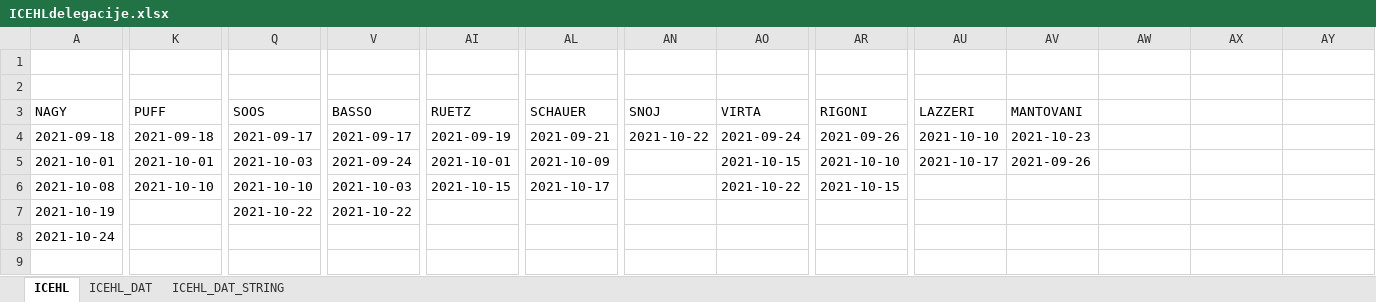
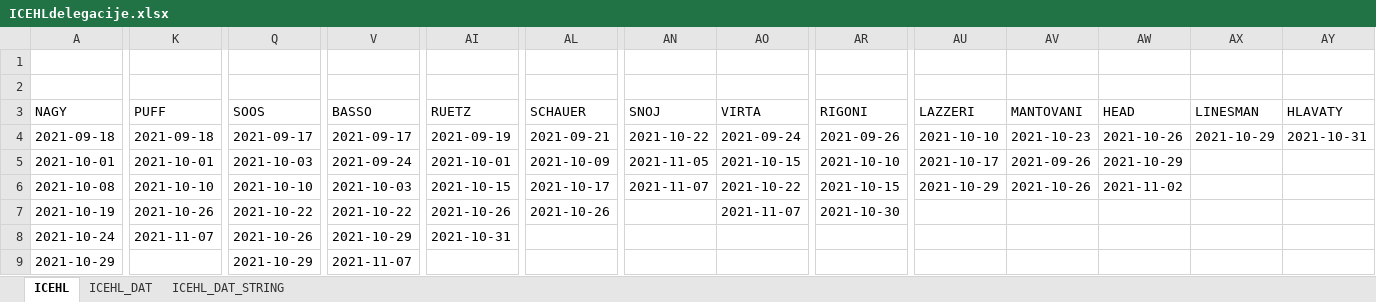
Before and after one commit to snojle23/delegacije, an Excel workbook: data/ICEHLdelegacije.xlsx, sheet ICEHL, drawn as a sheet; only a part is shown, gaps mark what is left out; values as stored, in another font and other column widths than the file's, no borders; the diff covers the shown part only; the diff names each change by its address in the sheet, - before the commit and + after, or states it on an @@ line.

```diff
--- a/data/ICEHLdelegacije.xlsx (sheet ICEHL)
+++ b/data/ICEHLdelegacije.xlsx (sheet ICEHL)
-AW3: (empty)
+AW3: HEAD
-AX3: (empty)
+AX3: LINESMAN
-AY3: (empty)
+AY3: HLAVATY
-AW4 (HEAD): (empty)
+AW4 (HEAD): 2021-10-26
-AX4 (LINESMAN): (empty)
+AX4 (LINESMAN): 2021-10-29
-AY4 (HLAVATY): (empty)
+AY4 (HLAVATY): 2021-10-31
-AN5 (SNOJ): (empty)
+AN5 (SNOJ): 2021-11-05
-AW5 (HEAD): (empty)
+AW5 (HEAD): 2021-10-29
-AN6 (SNOJ): (empty)
+AN6 (SNOJ): 2021-11-07
-AU6 (LAZZERI): (empty)
+AU6 (LAZZERI): 2021-10-29
-AV6 (MANTOVANI): (empty)
+AV6 (MANTOVANI): 2021-10-26
-AW6 (HEAD): (empty)
+AW6 (HEAD): 2021-11-02
-K7 (PUFF): (empty)
+K7 (PUFF): 2021-10-26
-AI7 (RUETZ): (empty)
+AI7 (RUETZ): 2021-10-26
-AL7 (SCHAUER): (empty)
+AL7 (SCHAUER): 2021-10-26
-AO7 (VIRTA): (empty)
+AO7 (VIRTA): 2021-11-07
-AR7 (RIGONI): (empty)
+AR7 (RIGONI): 2021-10-30
-K8 (PUFF): (empty)
+K8 (PUFF): 2021-11-07
-Q8 (SOOS): (empty)
+Q8 (SOOS): 2021-10-26
-V8 (BASSO): (empty)
+V8 (BASSO): 2021-10-29
-AI8 (RUETZ): (empty)
+AI8 (RUETZ): 2021-10-31
-A9 (NAGY): (empty)
+A9 (NAGY): 2021-10-29
-Q9 (SOOS): (empty)
+Q9 (SOOS): 2021-10-29
-V9 (BASSO): (empty)
+V9 (BASSO): 2021-11-07
```
Also changed, not shown: 18 added rows, 10 removed rows and 40 edited cells elsewhere in this sheet, sheet ICEHL_DAT, sheet ICEHL_DAT_STRING, data/AHLdelegacije.xlsx, 8 other files.
